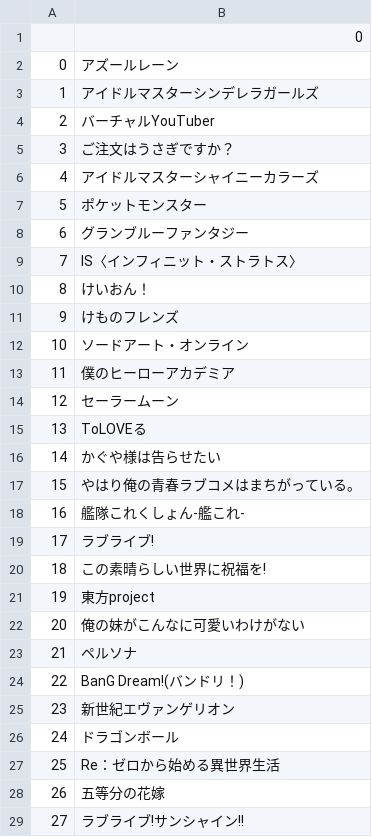
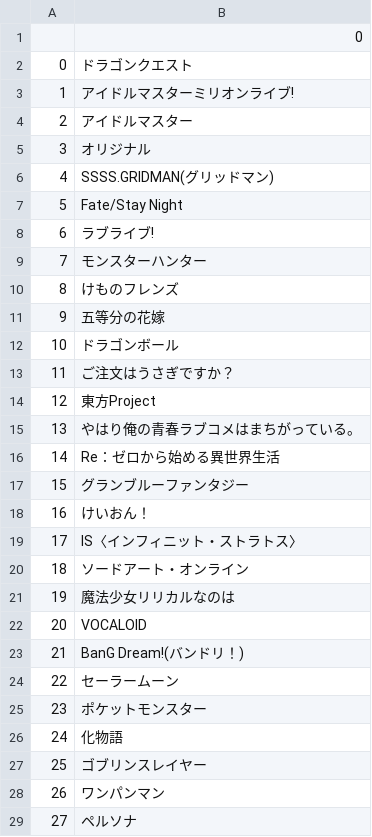
Before and after one commit to waroron/Fan_Book_AutoDownloader, a CSV file: info/org_anime_list.csv, drawn as a sheet; only a part is shown; the diff covers the shown part only.

```diff
--- a/info/org_anime_list.csv
+++ b/info/org_anime_list.csv
@@ -1,29 +1,29 @@
 ,0
-0,アズールレーン
-1,アイドルマスターシンデレラガールズ
-2,バーチャルYouTuber
-3,ご注文はうさぎですか？
-4,アイドルマスターシャイニーカラーズ
-5,ポケットモンスター
-6,グランブルーファンタジー
-7,IS〈インフィニット・ストラトス〉
-8,けいおん！
-9,けものフレンズ
-10,ソードアート・オンライン
-11,僕のヒーローアカデミア
-12,セーラームーン
-13,ToLOVEる
-14,かぐや様は告らせたい
-15,やはり俺の青春ラブコメはまちがっている。
-16,艦隊これくしょん-艦これ-
-17,ラブライブ!
-18,この素晴らしい世界に祝福を!
-19,東方project
-20,俺の妹がこんなに可愛いわけがない
-21,ペルソナ
-22,BanG Dream!(バンドリ！)
-23,新世紀エヴァンゲリオン
-24,ドラゴンボール
-25,Re：ゼロから始める異世界生活
-26,五等分の花嫁
-27,ラブライブ!サンシャイン!!
+0,ドラゴンクエスト
+1,アイドルマスターミリオンライブ!
+2,アイドルマスター
+3,オリジナル
+4,SSSS.GRIDMAN(グリッドマン)
+5,Fate/Stay Night
+6,ラブライブ!
+7,モンスターハンター
+8,けものフレンズ
+9,五等分の花嫁
+10,ドラゴンボール
+11,ご注文はうさぎですか？
+12,東方Project
+13,やはり俺の青春ラブコメはまちがっている。
+14,Re：ゼロから始める異世界生活
+15,グランブルーファンタジー
+16,けいおん！
+17,IS〈インフィニット・ストラトス〉
+18,ソードアート・オンライン
+19,魔法少女リリカルなのは
+20,VOCALOID
+21,BanG Dream!(バンドリ！)
+22,セーラームーン
+23,ポケットモンスター
+24,化物語
+25,ゴブリンスレイヤー
+26,ワンパンマン
+27,ペルソナ
```
Also changed, not shown: 25 edited cells elsewhere in this file, info/characters_list.csv, info/circles_list.csv, 2 other files.
